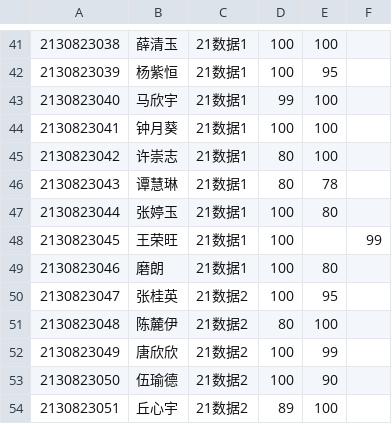
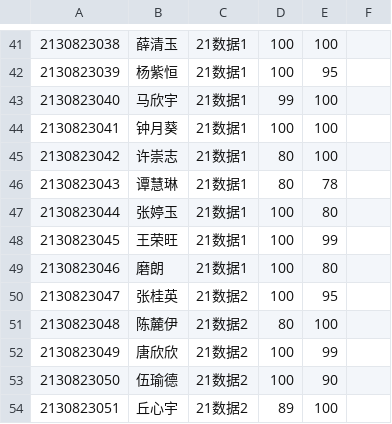
Before and after one commit to wangliang1989/2022spring, a CSV file: homework/数据_record.csv, drawn as a sheet; only a part is shown, gaps mark what is left out.

Commit message:
纠正成绩错误

```diff
--- a/homework/数据_record.csv
+++ b/homework/数据_record.csv
@@ -47,3 +47,3 @@
 2130823044,张婷玉,21数据1,100,80,,,,,,,,,,,,,,,
-2130823045,王荣旺,21数据1,100,,99,,,,,,,,,,,,,,
+2130823045,王荣旺,21数据1,100,99,,,,,,,,,,,,,,,
 2130823046,磨朗,21数据1,100,80,,,,,,,,,,,,,,,
```
